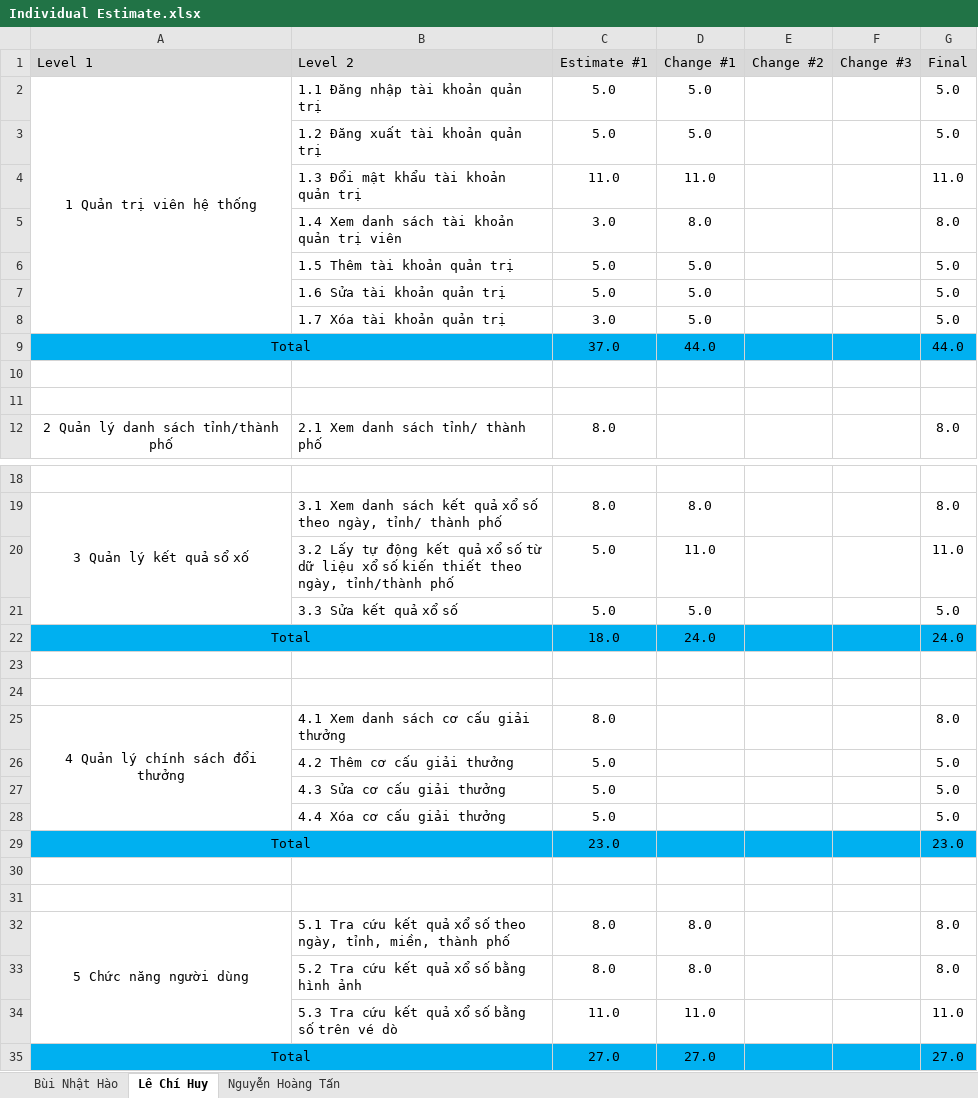
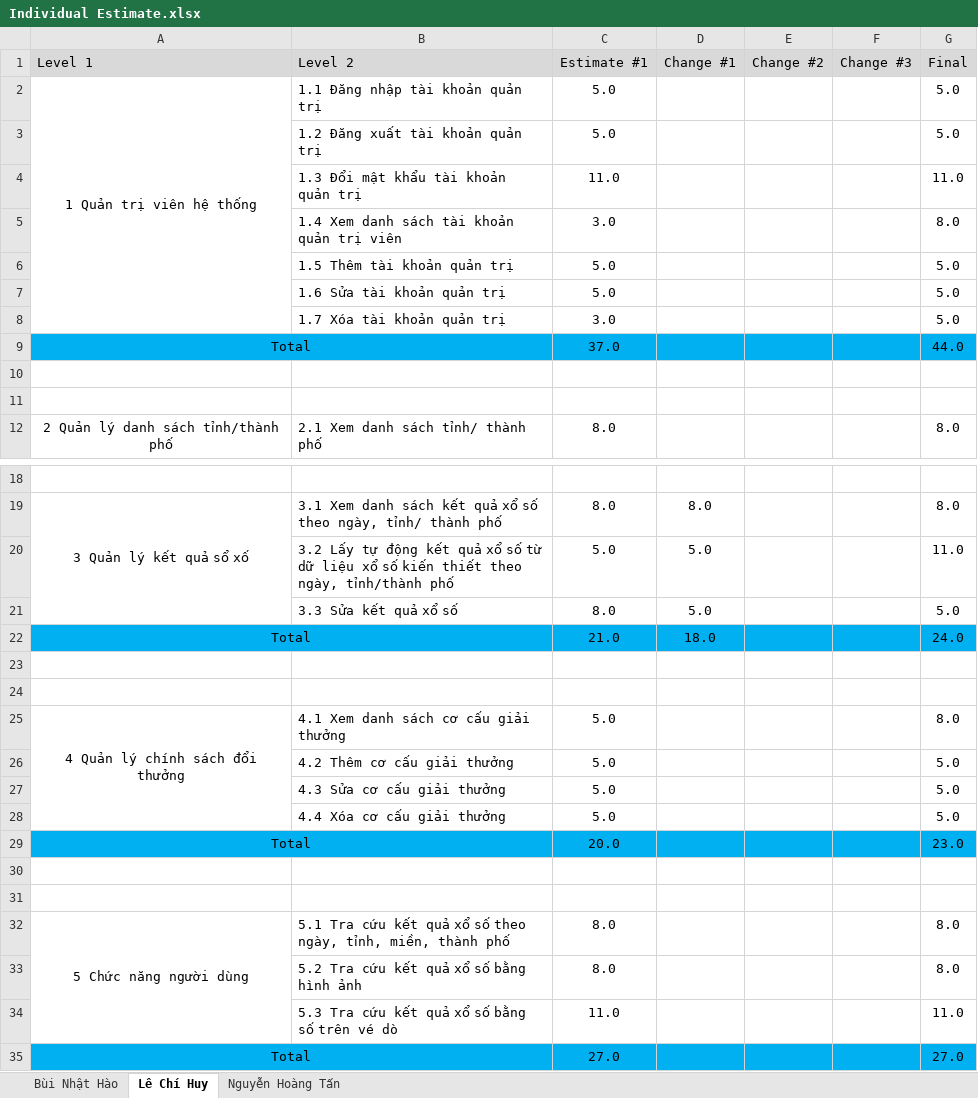
Before and after one commit to lechihuy/quan-ly-cnpm, an Excel workbook: Individual Estimate.xlsx, sheet Lê Chí Huy, drawn as a sheet; only a part is shown, gaps mark what is left out; values as stored, in another font and other column widths than the file's, no borders; the diff names each change by its address in the sheet, - before the commit and + after, or states it on an @@ line.

```diff
--- a/Individual Estimate.xlsx (sheet Lê Chí Huy)
+++ b/Individual Estimate.xlsx (sheet Lê Chí Huy)
-D2:D3 (Change #1): 5.0
+D2:D3 (Change #1): (empty)
-D4 (Change #1): 11.0
+D4 (Change #1): (empty)
-D5 (Change #1): 8.0
+D5 (Change #1): (empty)
-D6:D8 (Change #1): 5.0
+D6:D8 (Change #1): (empty)
-D9 (Change #1): 44.0
+D9 (Change #1): (empty)
-D20 (Change #1): 11.0
+D20 (Change #1): 5.0
-C21 (Estimate #1): 5.0
+C21 (Estimate #1): 8.0
-C22 (Estimate #1): 18.0
+C22 (Estimate #1): 21.0
-D22 (Change #1): 24.0
+D22 (Change #1): 18.0
-C25 (Estimate #1): 8.0
+C25 (Estimate #1): 5.0
-C29 (Estimate #1): 23.0
+C29 (Estimate #1): 20.0
-D32:D33 (Change #1): 8.0
+D32:D33 (Change #1): (empty)
-D34 (Change #1): 11.0
+D34 (Change #1): (empty)
-D35 (Change #1): 27.0
+D35 (Change #1): (empty)
```
Also changed, not shown: sheet Nguyễn Hoàng Tấn, sheet Bùi Nhật Hào.
